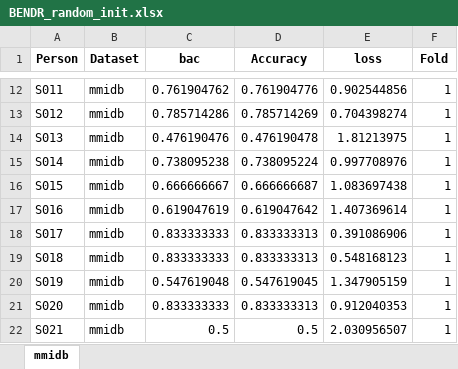
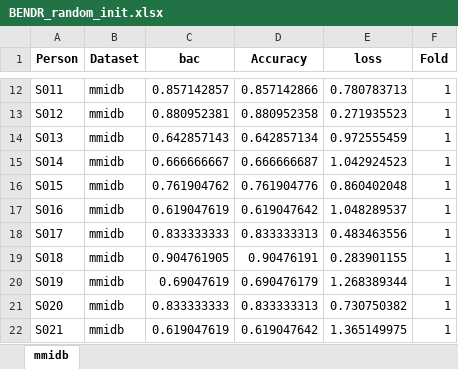
Before and after one commit to medonimario/BENDR, an Excel workbook: results/BENDR_random_init.xlsx, sheet mmidb, drawn as a sheet; only a part is shown, gaps mark what is left out; values as stored, in another font and other column widths than the file's, no borders; the diff covers the shown part only; the diff names each change by its address in the sheet, - before the commit and + after, or states it on an @@ line.

```diff
--- a/results/BENDR_random_init.xlsx (sheet mmidb)
+++ b/results/BENDR_random_init.xlsx (sheet mmidb)
-C12 (bac): 0.761904762
+C12 (bac): 0.857142857
-D12 (Accuracy): 0.761904776
+D12 (Accuracy): 0.857142866
-E12 (loss): 0.902544856
+E12 (loss): 0.780783713
-C13 (bac): 0.785714286
+C13 (bac): 0.880952381
-D13 (Accuracy): 0.785714269
+D13 (Accuracy): 0.880952358
-E13 (loss): 0.704398274
+E13 (loss): 0.271935523
-C14 (bac): 0.476190476
+C14 (bac): 0.642857143
-D14 (Accuracy): 0.476190478
+D14 (Accuracy): 0.642857134
-E14 (loss): 1.81213975
+E14 (loss): 0.972555459
-C15 (bac): 0.738095238
+C15 (bac): 0.666666667
-D15 (Accuracy): 0.738095224
+D15 (Accuracy): 0.666666687
-E15 (loss): 0.997708976
+E15 (loss): 1.042924523
-C16 (bac): 0.666666667
+C16 (bac): 0.761904762
-D16 (Accuracy): 0.666666687
+D16 (Accuracy): 0.761904776
-E16 (loss): 1.083697438
+E16 (loss): 0.860402048
-E17 (loss): 1.407369614
+E17 (loss): 1.048289537
-E18 (loss): 0.391086906
+E18 (loss): 0.483463556
-C19 (bac): 0.833333333
+C19 (bac): 0.904761905
-D19 (Accuracy): 0.833333313
+D19 (Accuracy): 0.90476191
-E19 (loss): 0.548168123
+E19 (loss): 0.283901155
-C20 (bac): 0.547619048
+C20 (bac): 0.69047619
-D20 (Accuracy): 0.547619045
+D20 (Accuracy): 0.690476179
-E20 (loss): 1.347905159
+E20 (loss): 1.268389344
-E21 (loss): 0.912040353
+E21 (loss): 0.730750382
-C22 (bac): 0.5
+C22 (bac): 0.619047619
-D22 (Accuracy): 0.5
+D22 (Accuracy): 0.619047642
-E22 (loss): 2.030956507
+E22 (loss): 1.365149975
```
Also changed, not shown: 30 edited cells elsewhere in this sheet, 9 other files.
